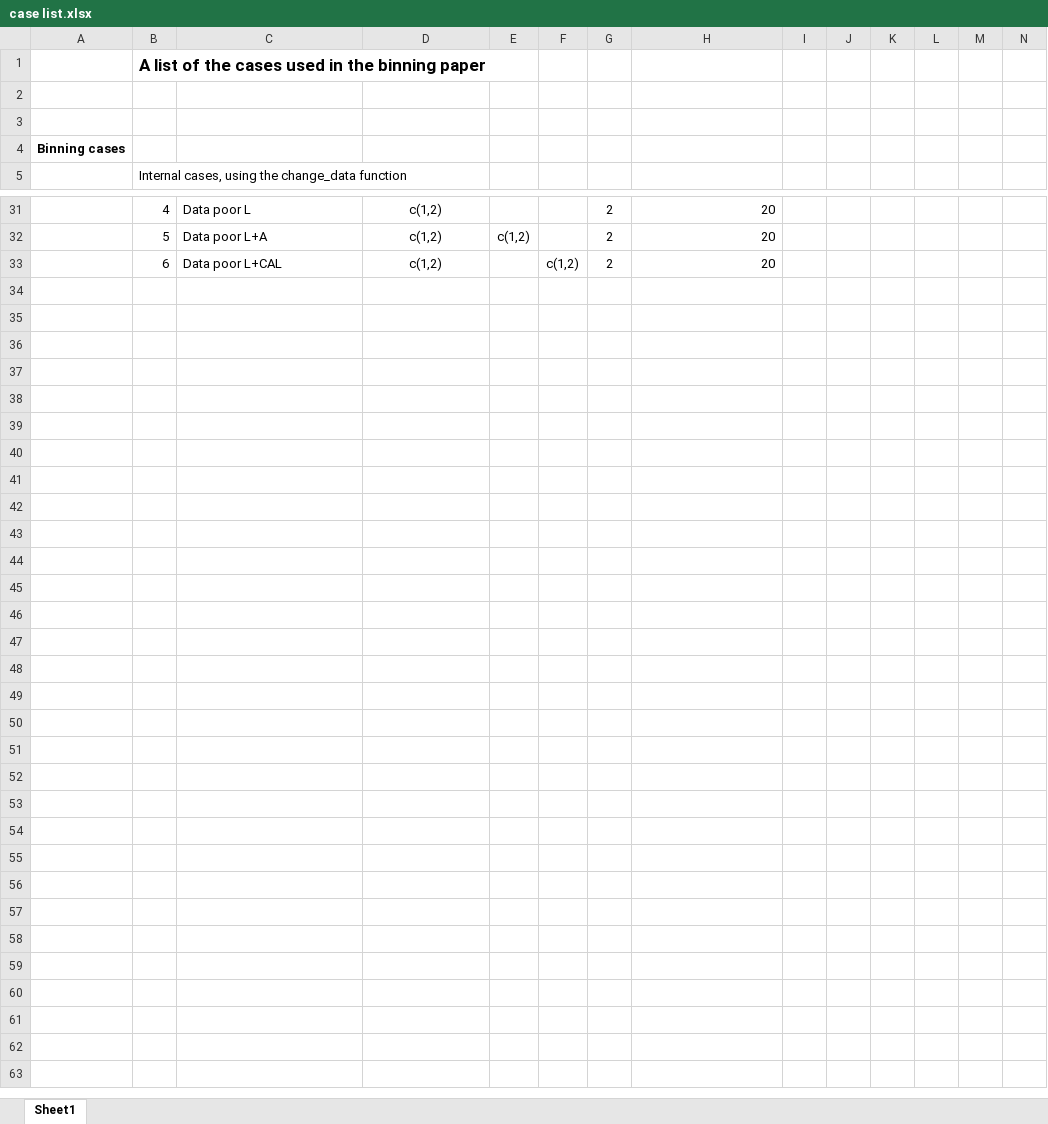
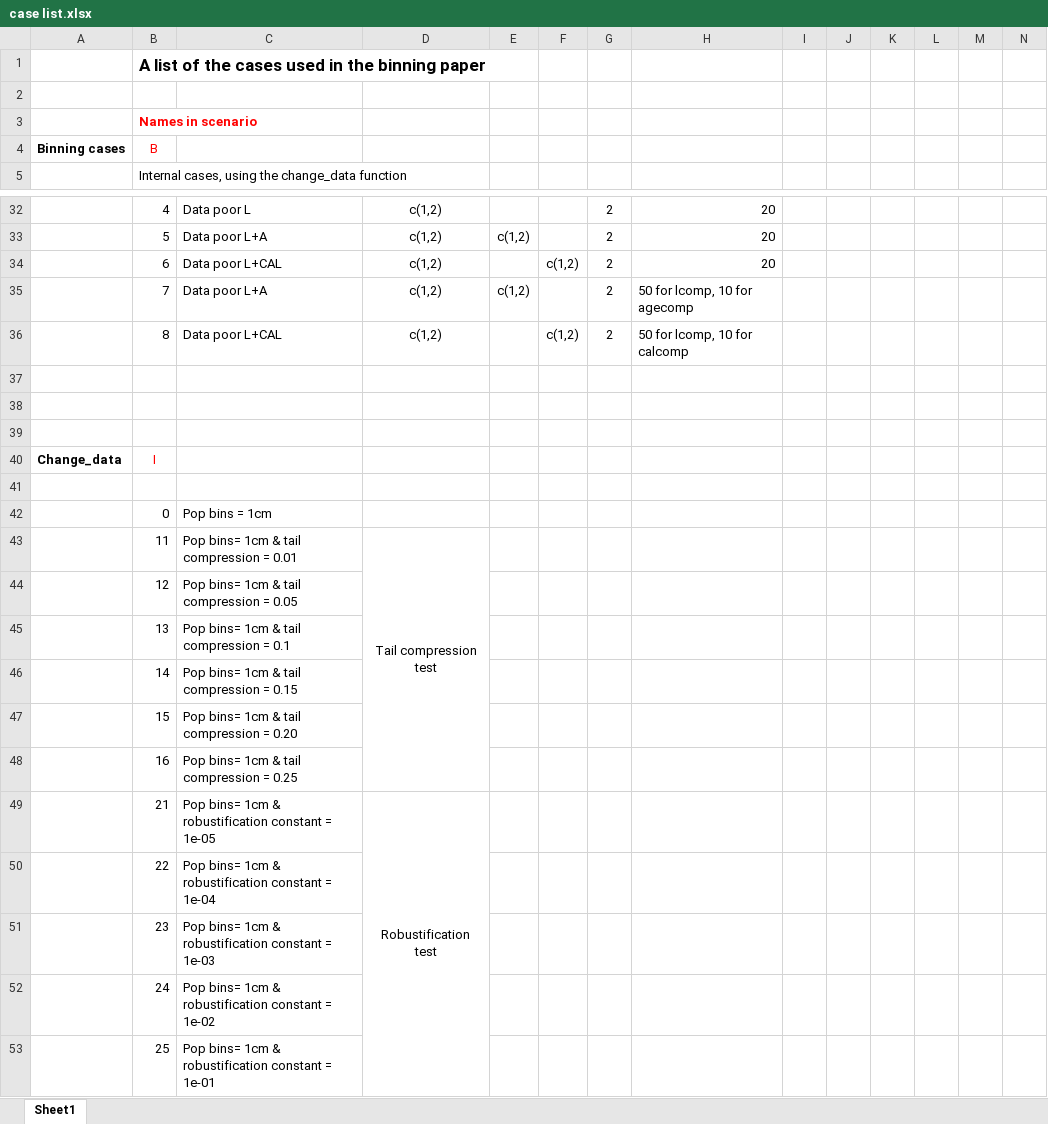
Before and after one commit to ss3sim/binning, an Excel workbook: case list.xlsx, sheet Sheet1, drawn as a sheet; only a part is shown, gaps mark what is left out; values as stored, in another font and other column widths than the file's, no borders; the diff covers the shown part only; the diff names each change by its address in the sheet, - before the commit and + after, or states it on an @@ line.

```diff
--- a/case list.xlsx (sheet Sheet1)
+++ b/case list.xlsx (sheet Sheet1)
-B3: (empty)
+B3: Names in scenario
-B4: (empty)
+B4: B
+row 35:  | 7 | Data poor L+A | c(1,2) | c(1,2) |  | 2 | 50 for lcomp, 10 for agecomp
+row 36:  | 8 | Data poor L+CAL | c(1,2) |  | c(1,2) | 2 | 50 for lcomp, 10 for calcomp
+row 37: (empty)
+row 38: (empty)
+row 39: (empty)
+row 40: Change_data | I
+row 41: (empty)
+row 42:  | 0 | Pop bins = 1cm
+row 43:  | 11 | Pop bins= 1cm & tail compression = 0.01 | Tail compression test
+row 44:  | 12 | Pop bins= 1cm & tail compression = 0.05
+row 45:  | 13 | Pop bins= 1cm & tail compression = 0.1
+row 46:  | 14 | Pop bins= 1cm & tail compression = 0.15
+row 47:  | 15 | Pop bins= 1cm & tail compression = 0.20
+row 48:  | 16 | Pop bins= 1cm & tail compression = 0.25
+row 49:  | 21 | Pop bins= 1cm & robustification constant = 1e-05 | Robustification test
+row 50:  | 22 | Pop bins= 1cm & robustification constant = 1e-04
+row 51:  | 23 | Pop bins= 1cm & robustification constant = 1e-03
+row 52:  | 24 | Pop bins= 1cm & robustification constant = 1e-02
+row 53:  | 25 | Pop bins= 1cm & robustification constant = 1e-01
```
Also changed, not shown: 1 added row and 3 edited cells elsewhere in this sheet, 2 other files.
